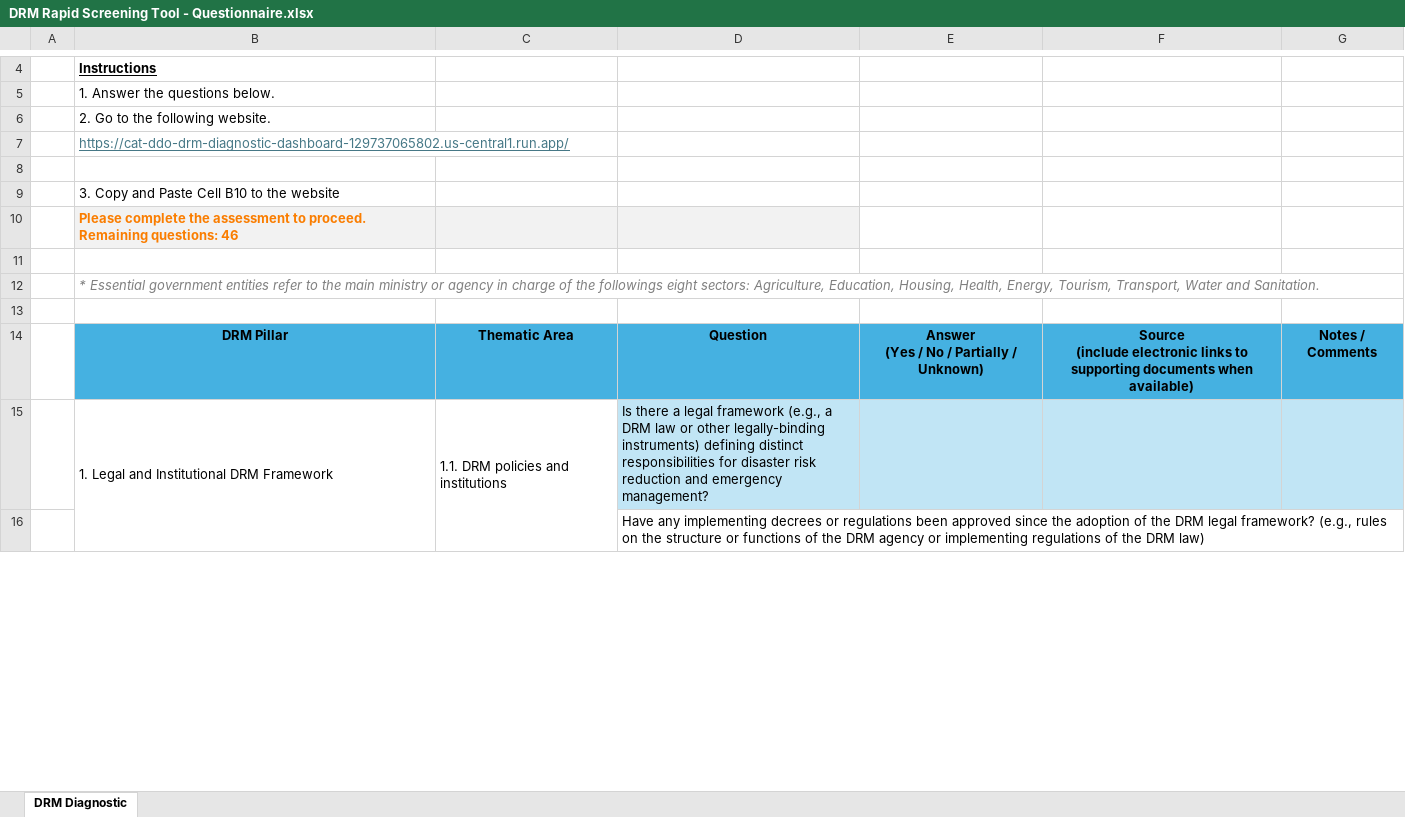
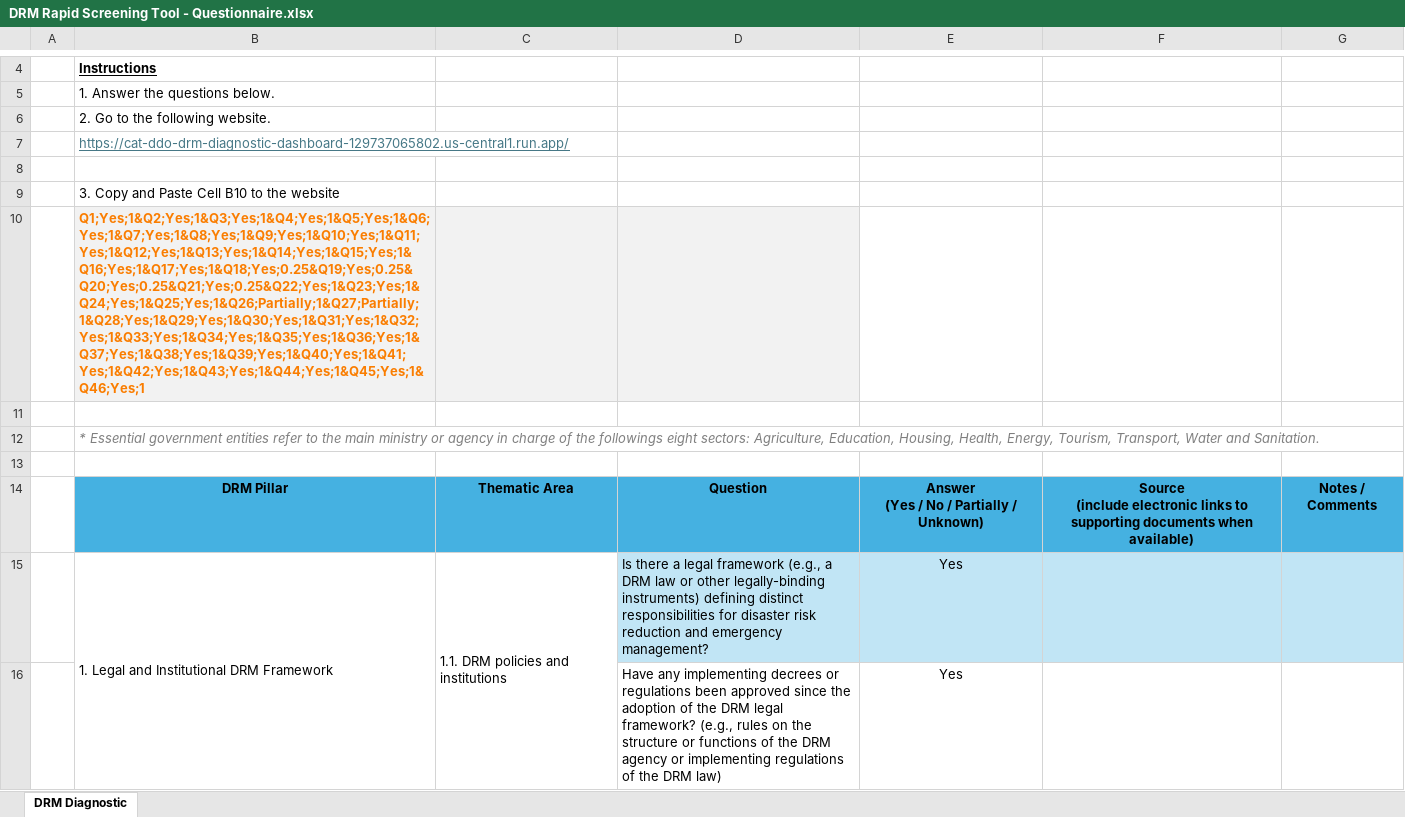
Before and after one commit to jqnmunozdiaz/Cat_DDO_DRM_Diagnostic_Dashboard, an Excel workbook: data/DRM Rapid Screening Tool - Questionnaire.xlsx, sheet DRM Diagnostic, drawn as a sheet; only a part is shown, gaps mark what is left out; values as stored, in another font and other column widths than the file's, no borders; the diff covers the shown part only; the diff names each change by its address in the sheet, - before the commit and + after, or states it on an @@ line.

Commit message:
feat: Introduce Copilot instructions, question configuration, questionnaire data, and horizontal bar visualization script with new image assets.

```diff
--- a/data/DRM Rapid Screening Tool - Questionnaire.xlsx (sheet DRM Diagnostic)
+++ b/data/DRM Rapid Screening Tool - Questionnaire.xlsx (sheet DRM Diagnostic)
-B10: Please complete the assessment to proceed. Remaining questions: 46
+B10: Q1;Yes;1&Q2;Yes;1&Q3;Yes;1&Q4;Yes;1&Q5;Yes;1&Q6;Yes;1&Q7;Yes;1&Q8;Yes;1&Q9;Yes;1&Q10;Yes;1&Q11;Yes;1&Q12;Yes;1&Q13;Yes;1&Q14;Yes;1&Q15;Yes;1&Q16;Yes;1&Q17;Yes;1&Q18;Yes;0.25&Q19;Yes;0.25&Q20;Yes;0.25&Q21;Yes;0.25&Q22;Yes;1&Q23;Yes;1&Q24;Yes;1&Q25;Yes;1&Q26;Partially;1&Q27;Partially;1&Q28;Yes;1&Q29;Yes;1&Q30;Yes;1&Q31;Yes;1&Q32;Yes;1&Q33;Yes;1&Q34;Yes;1&Q35;Yes;1&Q36;Yes;1&Q37;Yes;1&Q38;Yes;1&Q39;Yes;1&Q40;Yes;1&Q41;Yes;1&Q42;Yes;1&Q43;Yes;1&Q44;Yes;1&Q45;Yes;1&Q46;Yes;1
-E15:E16: (empty)
+E15:E16: Yes
```
Also changed, not shown: 44 edited cells elsewhere in this sheet, hidden cells, 5 other files.
